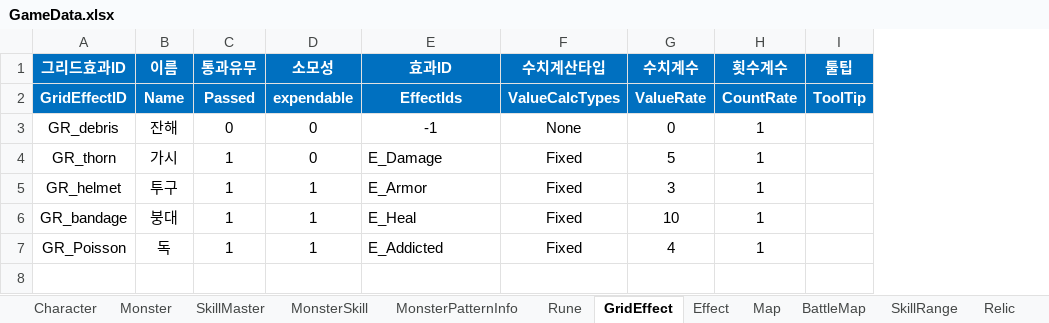
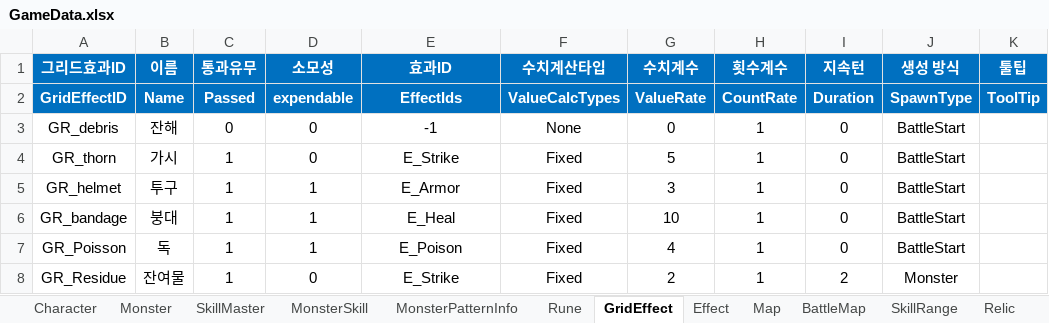
Before and after one commit to BIRANG22/RELIC, an Excel workbook: Assets/ExcelSource/GameData.xlsx, sheet GridEffect, drawn as a sheet; values as stored, in another font and other column widths than the file's, no borders; the diff names each change by its address in the sheet, - before the commit and + after, or states it on an @@ line.

```diff
--- a/Assets/ExcelSource/GameData.xlsx (sheet GridEffect)
+++ b/Assets/ExcelSource/GameData.xlsx (sheet GridEffect)
+column I (지속턴), rows 2-7: Duration | 0 | 0 | 0 | 0 | 0
+column J (생성 방식), rows 2-7: SpawnType | BattleStart | BattleStart | BattleStart | BattleStart | BattleStart
-E4 (효과ID): E_Damage
+E4 (효과ID): E_Strike
-E4:E7 alignment: left
+E4:E7 alignment: center
-E7 (효과ID): E_Addicted
+E7 (효과ID): E_Poison
+row 8: GR_Residue | 잔여물 | 1 | 0 | E_Strike | Fixed | 2 | 1 | 2 | Monster
```
Also changed, not shown: sheet BattleMap, sheet Map, sheet Monster, sheet MonsterSkill, sheet SkillRange, 29 other files.
